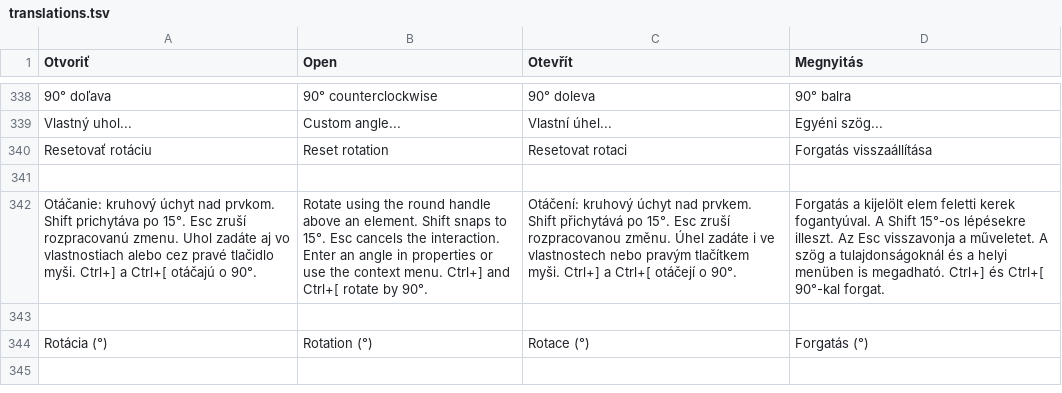
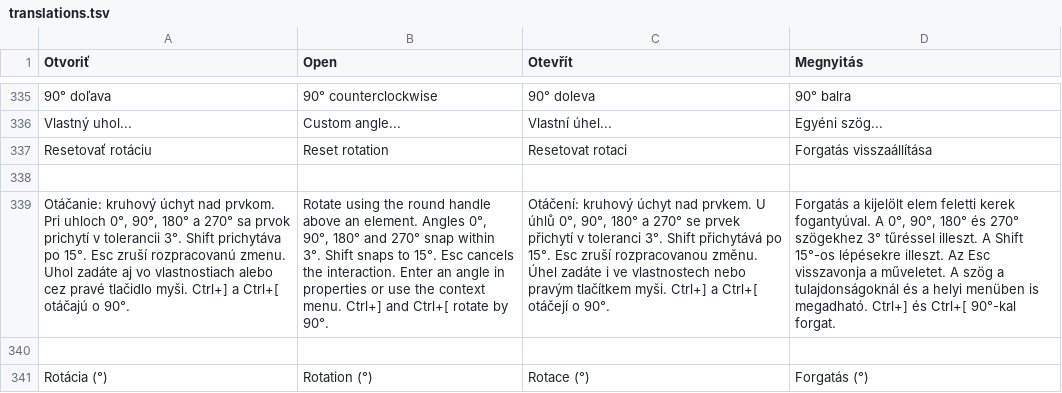
Before and after one commit to ndxnraw/labeldesigner, a TSV file: Zdrojovy-kod/translations.tsv, drawn as a sheet; only a part is shown, gaps mark what is left out; removed rows and columns are numbered as before the commit, all else as after; the diff covers the shown part only; the diff names each change by its address in the sheet, - before the commit and + after, or states it on an @@ line.

```diff
--- a/Zdrojovy-kod/translations.tsv
+++ b/Zdrojovy-kod/translations.tsv
-row 342: Otáčanie: kruhový úchyt nad prvkom. Shift prichytáva po 15°. Esc zruší rozpracovanú zmenu. Uhol zadáte aj vo vlastnostiach alebo cez pravé tlačidlo myši. Ctrl+] a Ctrl+[ otáčajú o 90°. | Rotate using the round handle above an element. Shift snaps to 15°. Esc cancels the interaction. Enter an angle in properties or use the context menu. Ctrl+] and Ctrl+[ rotate by 90°. | Otáčení: kruhový úchyt nad prvkem. Shift přichytává po 15°. Esc zruší rozpracovanou změnu. Úhel zadáte i ve vlastnostech nebo pravým tlačítkem myši. Ctrl+] a Ctrl+[ otáčejí o 90°. | Forgatás a kijelölt elem feletti kerek fogantyúval. A Shift 15°-os lépésekre illeszt. Az Esc visszavonja a műveletet. A szög a tulajdonságoknál és a helyi menüben is megadható. Ctrl+] és Ctrl+[ 90°-kal forgat.
+row 339: Otáčanie: kruhový úchyt nad prvkom. Pri uhloch 0°, 90°, 180° a 270° sa prvok prichytí v tolerancii 3°. Shift prichytáva po 15°. Esc zruší rozpracovanú zmenu. Uhol zadáte aj vo vlastnostiach alebo cez pravé tlačidlo myši. Ctrl+] a Ctrl+[ otáčajú o 90°. | Rotate using the round handle above an element. Angles 0°, 90°, 180° and 270° snap within 3°. Shift snaps to 15°. Esc cancels the interaction. Enter an angle in properties or use the context menu. Ctrl+] and Ctrl+[ rotate by 90°. | Otáčení: kruhový úchyt nad prvkem. U úhlů 0°, 90°, 180° a 270° se prvek přichytí v toleranci 3°. Shift přichytává po 15°. Esc zruší rozpracovanou změnu. Úhel zadáte i ve vlastnostech nebo pravým tlačítkem myši. Ctrl+] a Ctrl+[ otáčejí o 90°. | Forgatás a kijelölt elem feletti kerek fogantyúval. A 0°, 90°, 180° és 270° szögekhez 3° tűréssel illeszt. A Shift 15°-os lépésekre illeszt. Az Esc visszavonja a műveletet. A szög a tulajdonságoknál és a helyi menüben is megadható. Ctrl+] és Ctrl+[ 90°-kal forgat.
```
Also changed, not shown: 1 added row, 3 removed rows and 12 edited cells elsewhere in this file, 28 other files.
